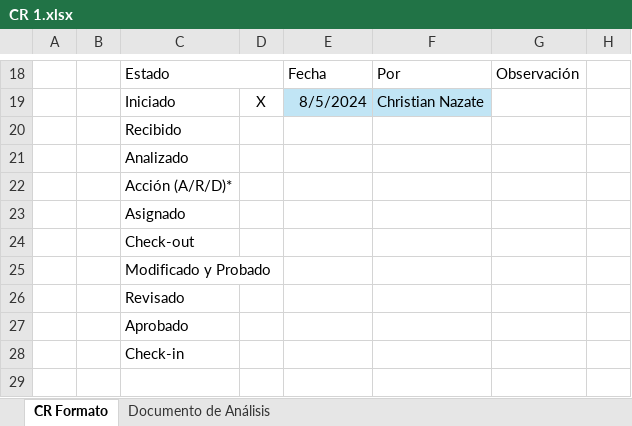
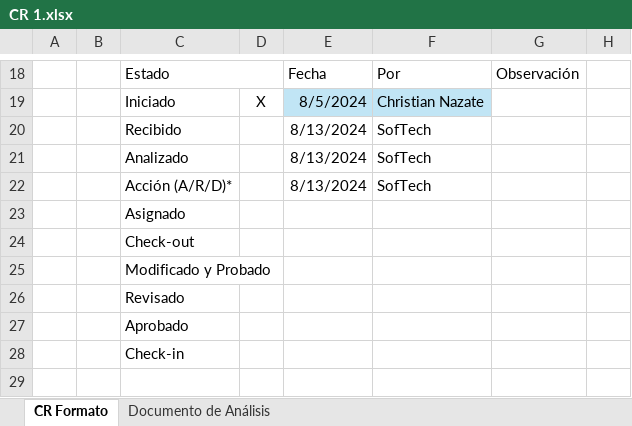
Before and after one commit to JexDev13/TraductorBrailleEspanol, an Excel workbook: documentation/Construccion y Evolucion/1. Solicitudes de cambio/CR 1.xlsx, sheet CR Formato, drawn as a sheet; only a part is shown, gaps mark what is left out; values as stored, in another font and other column widths than the file's, no borders; removed rows and columns are numbered as before the commit, all else as after; the diff names each change by its address in the sheet, - before the commit and + after, or states it on an @@ line.

```diff
--- a/documentation/Construccion y Evolucion/1. Solicitudes de cambio/CR 1.xlsx (sheet CR Formato)
+++ b/documentation/Construccion y Evolucion/1. Solicitudes de cambio/CR 1.xlsx (sheet CR Formato)
-row 20:  |  | Recibido
-row 21:  |  | Analizado
-row 22:  |  | Acción (A/R/D)*
+row 20:  |  | Recibido |  | 8/13/2024 | SofTech
+row 21:  |  | Analizado |  | 8/13/2024 | SofTech
+row 22:  |  | Acción (A/R/D)* |  | 8/13/2024 | SofTech
```
Also changed, not shown: sheet Documento de Análisis, documentation/Construccion y Evolucion/1. Solicitudes de cambio/CR 4.xlsx, documentation/Construccion y Evolucion/2. Reportes de problemas/PR 1.xlsx, 2 other files.
